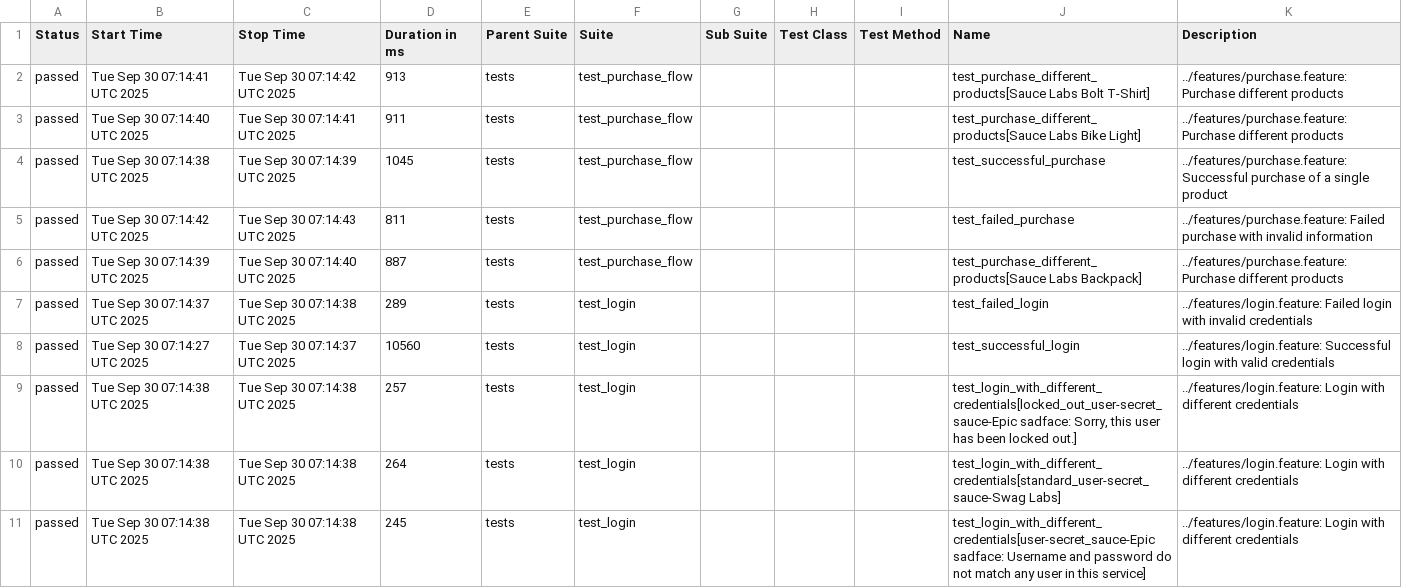
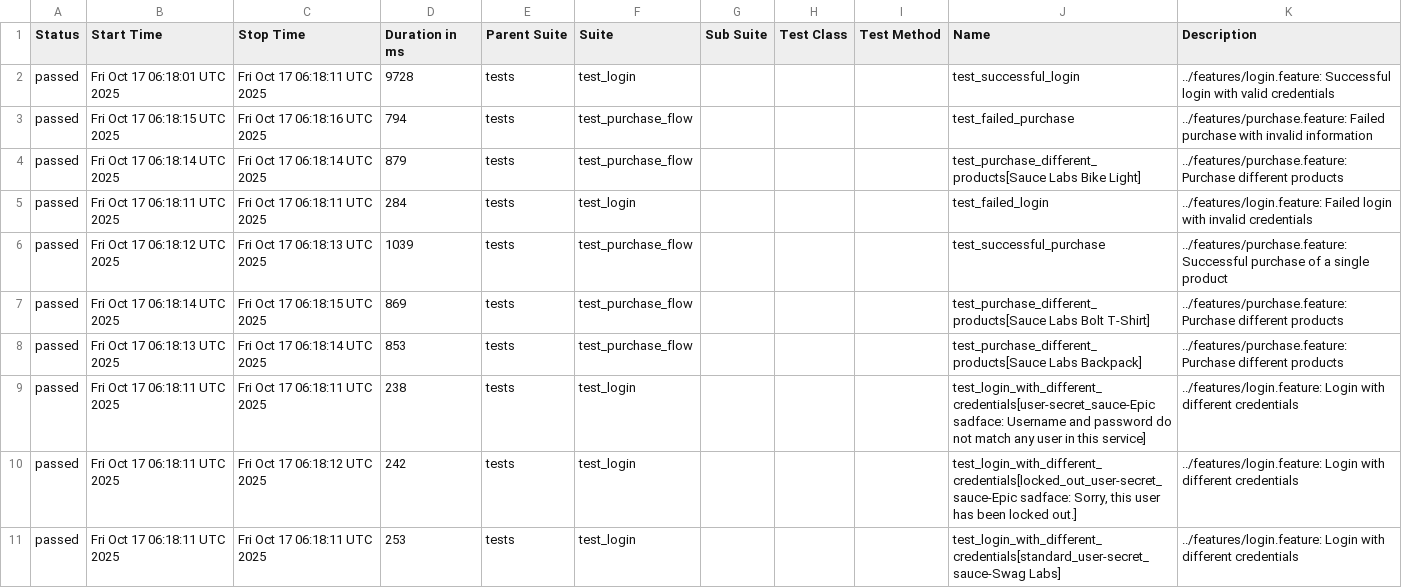
Before and after one commit to lanyangyg/auto_BDD, a CSV file: data/suites.csv, drawn as a sheet.

```diff
--- a/data/suites.csv
+++ b/data/suites.csv
@@ -1,11 +1,11 @@
 "Status","Start Time","Stop Time","Duration in ms","Parent Suite","Suite","Sub Suite","Test Class","Test Method","Name","Description"
-"passed","Tue Sep 30 07:14:41 UTC 2025","Tue Sep 30 07:14:42 UTC 2025","913","tests","test_purchase_flow","","","","test_purchase_different_products[Sauce Labs Bolt T-Shirt]","../features/purchase.feature: Purchase different products"
-"passed","Tue Sep 30 07:14:40 UTC 2025","Tue Sep 30 07:14:41 UTC 2025","911","tests","test_purchase_flow","","","","test_purchase_different_products[Sauce Labs Bike Light]","../features/purchase.feature: Purchase different products"
-"passed","Tue Sep 30 07:14:38 UTC 2025","Tue Sep 30 07:14:39 UTC 2025","1045","tests","test_purchase_flow","","","","test_successful_purchase","../features/purchase.feature: Successful purchase of a single product"
-"passed","Tue Sep 30 07:14:42 UTC 2025","Tue Sep 30 07:14:43 UTC 2025","811","tests","test_purchase_flow","","","","test_failed_purchase","../features/purchase.feature: Failed purchase with invalid information"
-"passed","Tue Sep 30 07:14:39 UTC 2025","Tue Sep 30 07:14:40 UTC 2025","887","tests","test_purchase_flow","","","","test_purchase_different_products[Sauce Labs Backpack]","../features/purchase.feature: Purchase different products"
-"passed","Tue Sep 30 07:14:37 UTC 2025","Tue Sep 30 07:14:38 UTC 2025","289","tests","test_login","","","","test_failed_login","../features/login.feature: Failed login with invalid credentials"
-"passed","Tue Sep 30 07:14:27 UTC 2025","Tue Sep 30 07:14:37 UTC 2025","10560","tests","test_login","","","","test_successful_login","../features/login.feature: Successful login with valid credentials"
-"passed","Tue Sep 30 07:14:38 UTC 2025","Tue Sep 30 07:14:38 UTC 2025","257","tests","test_login","","","","test_login_with_different_credentials[locked_out_user-secret_sauce-Epic sadface: Sorry, this user has been locked out.]","../features/login.feature: Login with different credentials"
-"passed","Tue Sep 30 07:14:38 UTC 2025","Tue Sep 30 07:14:38 UTC 2025","264","tests","test_login","","","","test_login_with_different_credentials[standard_user-secret_sauce-Swag Labs]","../features/login.feature: Login with different credentials"
-"passed","Tue Sep 30 07:14:38 UTC 2025","Tue Sep 30 07:14:38 UTC 2025","245","tests","test_login","","","","test_login_with_different_credentials[user-secret_sauce-Epic sadface: Username and password do not match any user in this service]","../features/login.feature: Login with different credentials"
+"passed","Fri Oct 17 06:18:01 UTC 2025","Fri Oct 17 06:18:11 UTC 2025","9728","tests","test_login","","","","test_successful_login","../features/login.feature: Successful login with valid credentials"
+"passed","Fri Oct 17 06:18:15 UTC 2025","Fri Oct 17 06:18:16 UTC 2025","794","tests","test_purchase_flow","","","","test_failed_purchase","../features/purchase.feature: Failed purchase with invalid information"
+"passed","Fri Oct 17 06:18:14 UTC 2025","Fri Oct 17 06:18:14 UTC 2025","879","tests","test_purchase_flow","","","","test_purchase_different_products[Sauce Labs Bike Light]","../features/purchase.feature: Purchase different products"
+"passed","Fri Oct 17 06:18:11 UTC 2025","Fri Oct 17 06:18:11 UTC 2025","284","tests","test_login","","","","test_failed_login","../features/login.feature: Failed login with invalid credentials"
+"passed","Fri Oct 17 06:18:12 UTC 2025","Fri Oct 17 06:18:13 UTC 2025","1039","tests","test_purchase_flow","","","","test_successful_purchase","../features/purchase.feature: Successful purchase of a single product"
+"passed","Fri Oct 17 06:18:14 UTC 2025","Fri Oct 17 06:18:15 UTC 2025","869","tests","test_purchase_flow","","","","test_purchase_different_products[Sauce Labs Bolt T-Shirt]","../features/purchase.feature: Purchase different products"
+"passed","Fri Oct 17 06:18:13 UTC 2025","Fri Oct 17 06:18:14 UTC 2025","853","tests","test_purchase_flow","","","","test_purchase_different_products[Sauce Labs Backpack]","../features/purchase.feature: Purchase different products"
+"passed","Fri Oct 17 06:18:11 UTC 2025","Fri Oct 17 06:18:11 UTC 2025","238","tests","test_login","","","","test_login_with_different_credentials[user-secret_sauce-Epic sadface: Username and password do not match any user in this service]","../features/login.feature: Login with different credentials"
+"passed","Fri Oct 17 06:18:11 UTC 2025","Fri Oct 17 06:18:12 UTC 2025","242","tests","test_login","","","","test_login_with_different_credentials[locked_out_user-secret_sauce-Epic sadface: Sorry, this user has been locked out.]","../features/login.feature: Login with different credentials"
+"passed","Fri Oct 17 06:18:11 UTC 2025","Fri Oct 17 06:18:11 UTC 2025","253","tests","test_login","","","","test_login_with_different_credentials[standard_user-secret_sauce-Swag Labs]","../features/login.feature: Login with different credentials"
```
Also changed, not shown: data/behaviors.csv, 30 other files.
